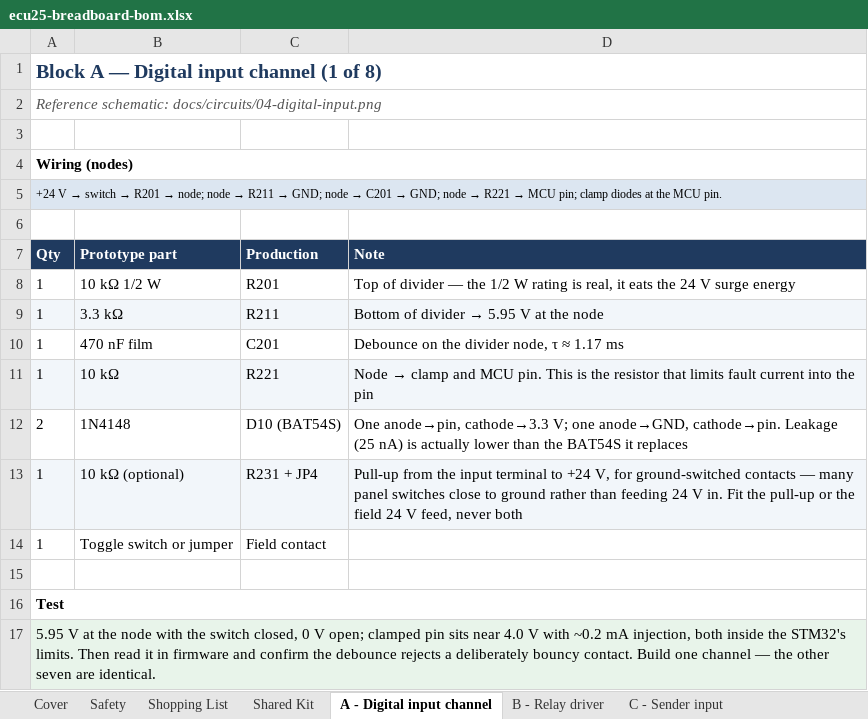
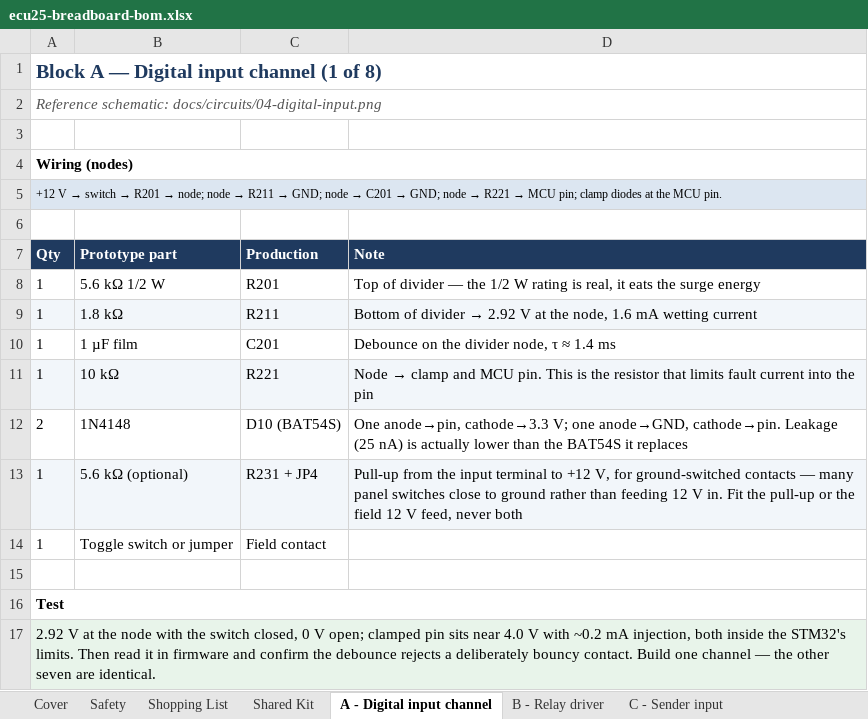
Before and after one commit to mohan4220/ecu, an Excel workbook: docs/bom/ecu25-breadboard-bom.xlsx, sheet A - Digital input channel, drawn as a sheet; values as stored, in another font and other column widths than the file's, no borders; the diff names each change by its address in the sheet, - before the commit and + after, or states it on an @@ line.

```diff
--- a/docs/bom/ecu25-breadboard-bom.xlsx (sheet A - Digital input channel)
+++ b/docs/bom/ecu25-breadboard-bom.xlsx (sheet A - Digital input channel)
-A5 (Qty): +24 V →…
+A5 (Qty): +12 V →…
-B8 (Prototype part): 10 kΩ 1/2 W
+B8 (Prototype part): 5.6 kΩ 1/2 W
-D8 (Note): …eats the 24 V surge energy
+D8 (Note): …eats the surge energy
-B9 (Prototype part): 3.3 kΩ
+B9 (Prototype part): 1.8 kΩ
@@ D9 (Note): …divider → 5.95 V at the node → …divider → 2.92 V at the node, 1.6 mA wetting current @@
-B10 (Prototype part): 470 nF film
+B10 (Prototype part): 1 µF film
-D10 (Note): Debounce on the divider node, τ ≈ 1.17 ms
+D10 (Note): Debounce on the divider node, τ ≈ 1.4 ms
-B13 (Prototype part): 10 kΩ (optional)
+B13 (Prototype part): 5.6 kΩ (optional)
-D13 (Note): …terminal to +24 V, for ground-switched contacts — many panel switches close to ground rather than feeding 24 V in. Fit the pull-up or the field 24 V feed,…
+D13 (Note): …terminal to +12 V, for ground-switched contacts — many panel switches close to ground rather than feeding 12 V in. Fit the pull-up or the field 12 V feed,…
-A17 (Qty): 5.95 V at…
+A17 (Qty): 2.92 V at…
```
Also changed, not shown: sheet Shopping List, sheet Shared Kit, sheet B - Relay driver, sheet Safety, sheet Cover, sheet G - AC voltage sense, 1 more sheet, 52 other files.
